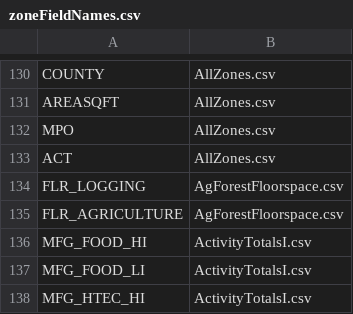
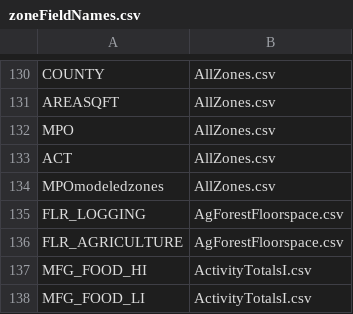
Before and after one commit to tlumip/tlumip, a CSV file: root/scenario/inputs/parameters/zoneFieldNames.csv, drawn as a sheet; only a part is shown, gaps mark what is left out; the shorter side is filled out with more unchanged rows; the diff names each change by its address in the sheet, - before the commit and + after, or states it on an @@ line.

Commit message:
Add 2016 Network
2010_15 network was slightly updated.  2016 year network was added in folder t26.  A new field was added to ALLZONES.csv which required small changes to zoneFIeldNames and SWIM_VISUM_Main.py. Lastly, tsteps was converted back to only running transport every third year.

```diff
--- a/root/scenario/inputs/parameters/zoneFieldNames.csv
+++ b/root/scenario/inputs/parameters/zoneFieldNames.csv
+row 134: MPOmodeledzones | AllZones.csv
```
Also changed, not shown: root/scenario/model/config/tsteps.csv, 4 other files.
